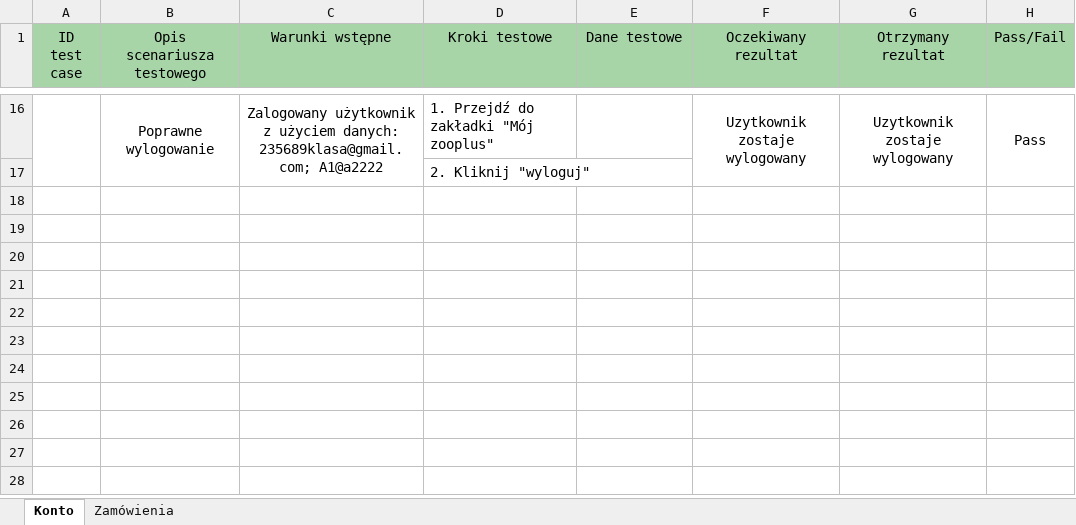
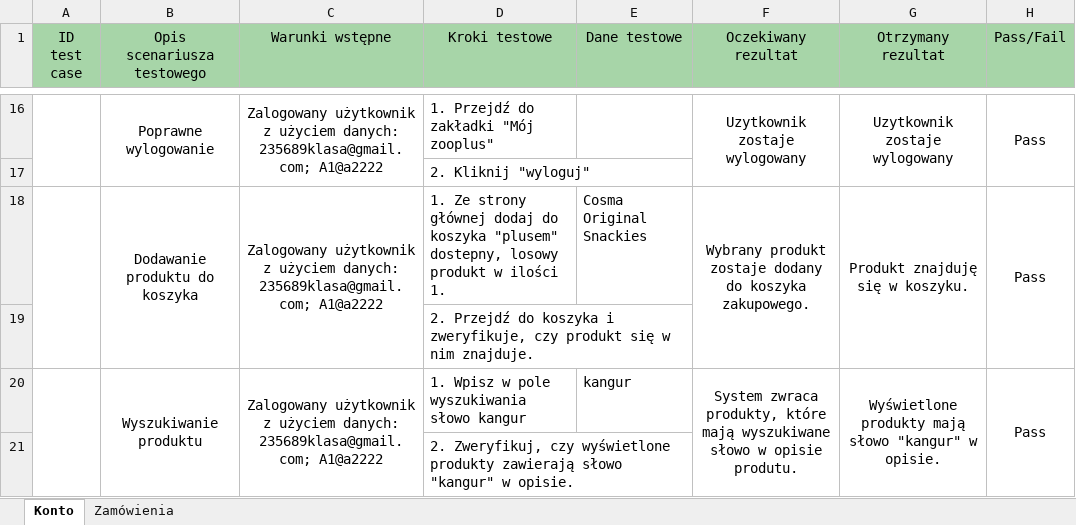
Before and after one commit to wisznarewska/Testowanie, an Excel workbook: Testowanie zooplus.pl/zooplus.xlsx, sheet Konto, drawn as a sheet; only a part is shown, gaps mark what is left out; values as stored, in another font and other column widths than the file's, no borders; the diff names each change by its address in the sheet, - before the commit and + after, or states it on an @@ line.

Commit message:
Added file: Błędy zooplus.pl and new tests
Tests: dodawanie produktu do koszyka, wyszukiwanie produktu

```diff
--- a/Testowanie zooplus.pl/zooplus.xlsx (sheet Konto)
+++ b/Testowanie zooplus.pl/zooplus.xlsx (sheet Konto)
+row 18:  | Dodawanie produktu do koszyka | Zalogowany użytkownik z użyciem danych: 235689klasa@gmail.com; A1@a2222 | 1. Ze strony głównej dodaj do koszyka "plusem" dostepny, losowy produkt w ilości 1. | Cosma Original Snackies | Wybrany produkt zostaje dodany do koszyka zakupowego. | Produkt znajduję się w koszyku. | Pass
+row 19:  |  |  | 2. Przejdź do koszyka i zweryfikuje, czy produkt się w nim znajduje.
+row 20:  | Wyszukiwanie produktu | Zalogowany użytkownik z użyciem danych: 235689klasa@gmail.com; A1@a2222 | 1. Wpisz w pole wyszukiwania słowo kangur | kangur | System zwraca produkty, które mają wyszukiwane słowo w opisie produtu. | Wyświetlone produkty mają słowo "kangur" w opisie. | Pass
+row 21:  |  |  | 2. Zweryfikuj, czy wyświetlone produkty zawierają słowo "kangur" w opisie.
```
Also changed, not shown: 1 other file.
